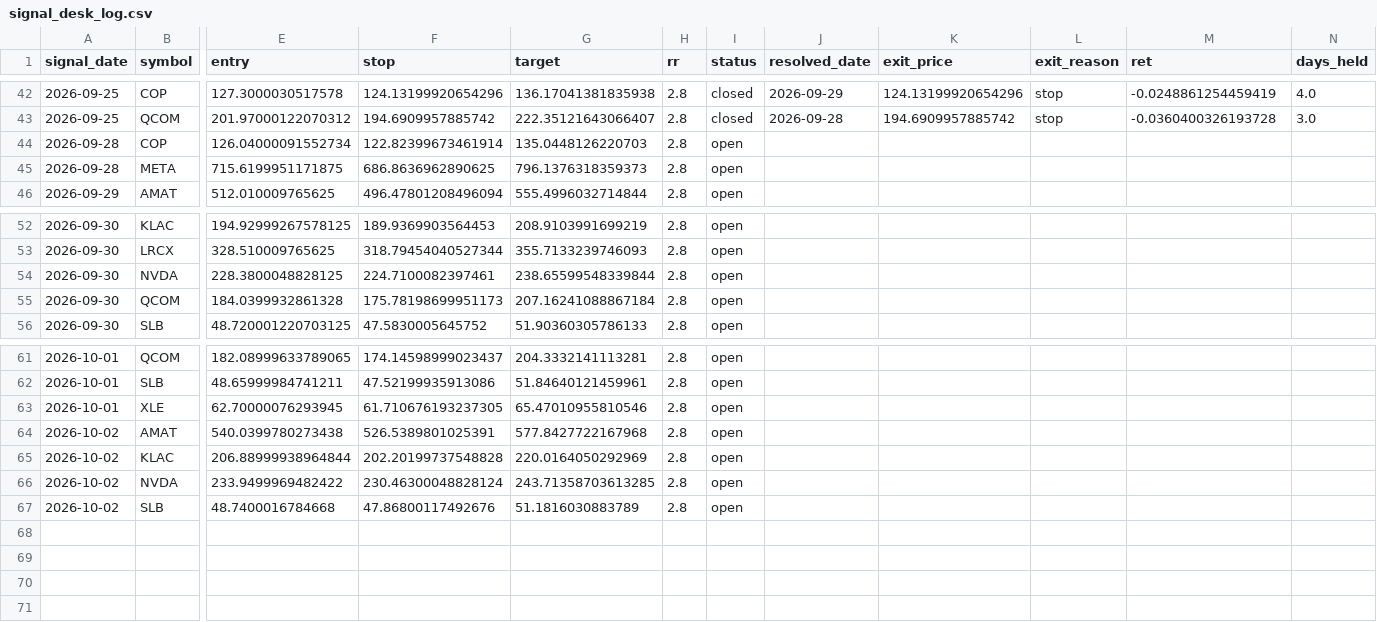
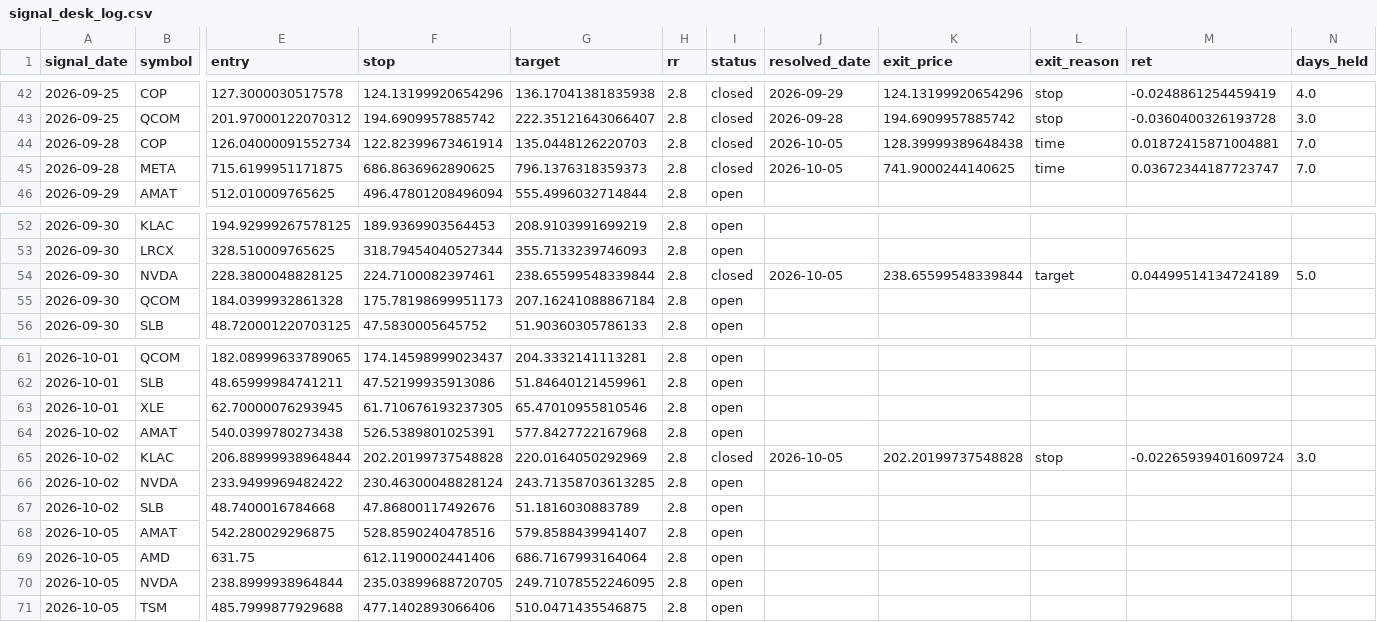
Before and after one commit to ujjwalmallem/SmartTrade_Signal_Desk, a CSV file: signal_desk_log.csv, drawn as a sheet; only a part is shown, gaps mark what is left out; rows hold the shown columns only; the diff names each change by its address in the sheet, - before the commit and + after, or states it on an @@ line.

```diff
--- a/signal_desk_log.csv
+++ b/signal_desk_log.csv
-I44:I45 (status): open
+I44:I45 (status): closed
-J44:J45 (resolved_date): (empty)
+J44:J45 (resolved_date): 2026-10-05
-K44 (exit_price): (empty)
+K44 (exit_price): 128.39999389648438
-L44:L45 (exit_reason): (empty)
+L44:L45 (exit_reason): time
-M44 (ret): (empty)
+M44 (ret): 0.01872415871004881
-N44:N45 (days_held): (empty)
+N44:N45 (days_held): 7.0
-K45 (exit_price): (empty)
+K45 (exit_price): 741.9000244140625
-M45 (ret): (empty)
+M45 (ret): 0.03672344187723747
-I54 (status): open
+I54 (status): closed
-J54 (resolved_date): (empty)
+J54 (resolved_date): 2026-10-05
-K54 (exit_price): (empty)
+K54 (exit_price): 238.65599548339844
-L54 (exit_reason): (empty)
+L54 (exit_reason): target
-M54 (ret): (empty)
+M54 (ret): 0.04499514134724189
-N54 (days_held): (empty)
+N54 (days_held): 5.0
-I65 (status): open
+I65 (status): closed
-J65 (resolved_date): (empty)
+J65 (resolved_date): 2026-10-05
-K65 (exit_price): (empty)
+K65 (exit_price): 202.20199737548828
-L65 (exit_reason): (empty)
+L65 (exit_reason): stop
-M65 (ret): (empty)
+M65 (ret): -0.02265939401609724
-N65 (days_held): (empty)
+N65 (days_held): 3.0
+row 68: 2026-10-05 | AMAT | 542.280029296875 | 528.8590240478516 | 579.8588439941407 | 2.8 | open
+row 69: 2026-10-05 | AMD | 631.75 | 612.1190002441406 | 686.7167993164064 | 2.8 | open
+row 70: 2026-10-05 | NVDA | 238.8999938964844 | 235.03899688720705 | 249.71078552246095 | 2.8 | open
+row 71: 2026-10-05 | TSM | 485.7999877929688 | 477.1402893066406 | 510.0471435546875 | 2.8 | open
```
